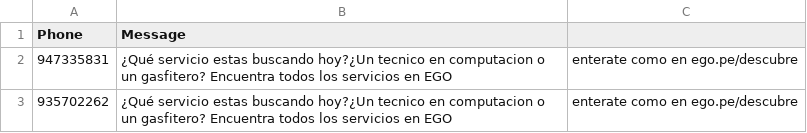
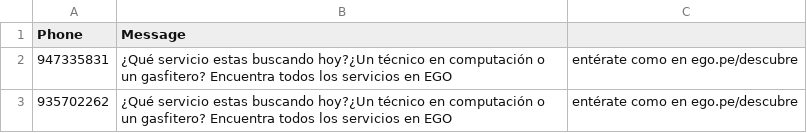
Before and after one commit to Jeandev-z/ListaCSVtoSMS, a CSV file: lista.csv, drawn as a sheet.

Commit message:
test

```diff
--- a/lista.csv
+++ b/lista.csv
@@ -1,3 +1,3 @@
 Phone,Message
-947335831,¿Qué servicio estas buscando hoy?¿Un tecnico en computacion o un gasfitero? Encuentra todos los servicios en EGO, enterate como en ego.pe/descubre
-935702262,¿Qué servicio estas buscando hoy?¿Un tecnico en computacion o un gasfitero? Encuentra todos los servicios en EGO, enterate como en ego.pe/descubre
+947335831,¿Qué servicio estas buscando hoy?¿Un técnico en computación o un gasfitero? Encuentra todos los servicios en EGO, entérate como en ego.pe/descubre
+935702262,¿Qué servicio estas buscando hoy?¿Un técnico en computación o un gasfitero? Encuentra todos los servicios en EGO, entérate como en ego.pe/descubre
```
